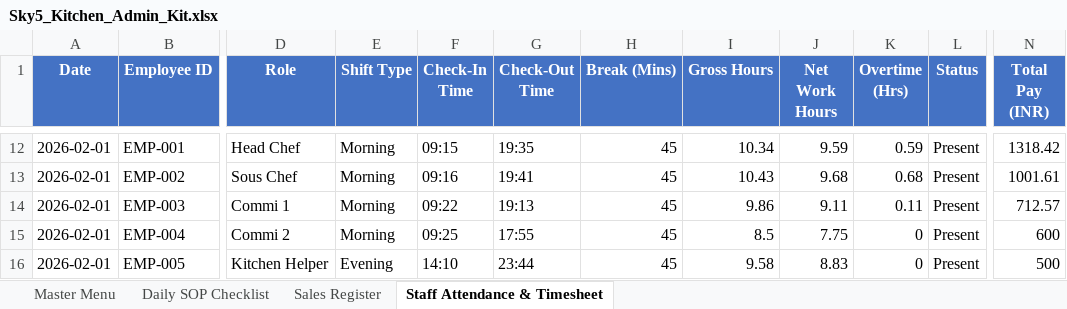
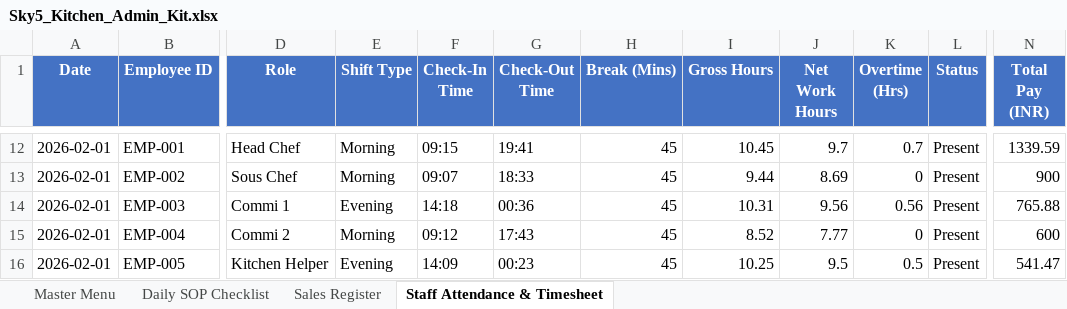
Before and after one commit to barrydeveloperindia-arch/sky_5_kitchen, an Excel workbook: Sky5_Kitchen_Admin_Kit.xlsx, sheet Staff Attendance & Timesheet, drawn as a sheet; only a part is shown, gaps mark what is left out; values as stored, in another font and other column widths than the file's, no borders; the diff covers the shown part only; the diff names each change by its address in the sheet, - before the commit and + after, or states it on an @@ line.

```diff
--- a/Sky5_Kitchen_Admin_Kit.xlsx (sheet Staff Attendance & Timesheet)
+++ b/Sky5_Kitchen_Admin_Kit.xlsx (sheet Staff Attendance & Timesheet)
-G12 (Check-Out Time): 19:35
+G12 (Check-Out Time): 19:41
-I12 (Gross Hours): 10.34
+I12 (Gross Hours): 10.45
-J12 (Net Work Hours): 9.59
+J12 (Net Work Hours): 9.7
-K12 (Overtime (Hrs)): 0.59
+K12 (Overtime (Hrs)): 0.7
-N12 (Total Pay (INR)): 1318.42
+N12 (Total Pay (INR)): 1339.59
-F13 (Check-In Time): 09:16
+F13 (Check-In Time): 09:07
-G13 (Check-Out Time): 19:41
+G13 (Check-Out Time): 18:33
-I13 (Gross Hours): 10.43
+I13 (Gross Hours): 9.44
-J13 (Net Work Hours): 9.68
+J13 (Net Work Hours): 8.69
-K13 (Overtime (Hrs)): 0.68
+K13 (Overtime (Hrs)): 0
-N13 (Total Pay (INR)): 1001.61
+N13 (Total Pay (INR)): 900
-E14 (Shift Type): Morning
+E14 (Shift Type): Evening
-F14 (Check-In Time): 09:22
+F14 (Check-In Time): 14:18
-G14 (Check-Out Time): 19:13
+G14 (Check-Out Time): 00:36
-I14 (Gross Hours): 9.86
+I14 (Gross Hours): 10.31
-J14 (Net Work Hours): 9.11
+J14 (Net Work Hours): 9.56
-K14 (Overtime (Hrs)): 0.11
+K14 (Overtime (Hrs)): 0.56
-N14 (Total Pay (INR)): 712.57
+N14 (Total Pay (INR)): 765.88
-F15 (Check-In Time): 09:25
+F15 (Check-In Time): 09:12
-G15 (Check-Out Time): 17:55
+G15 (Check-Out Time): 17:43
-I15 (Gross Hours): 8.5
+I15 (Gross Hours): 8.52
-J15 (Net Work Hours): 7.75
+J15 (Net Work Hours): 7.77
-F16 (Check-In Time): 14:10
+F16 (Check-In Time): 14:09
-G16 (Check-Out Time): 23:44
+G16 (Check-Out Time): 00:23
-I16 (Gross Hours): 9.58
+I16 (Gross Hours): 10.25
-J16 (Net Work Hours): 8.83
+J16 (Net Work Hours): 9.5
-K16 (Overtime (Hrs)): 0
+K16 (Overtime (Hrs)): 0.5
-N16 (Total Pay (INR)): 500
+N16 (Total Pay (INR)): 541.47
```
Also changed, not shown: 408 edited cells elsewhere in this sheet, Sky_5_Kitchen_Combo_Sale_Menu.xlsx, 2 other files.
